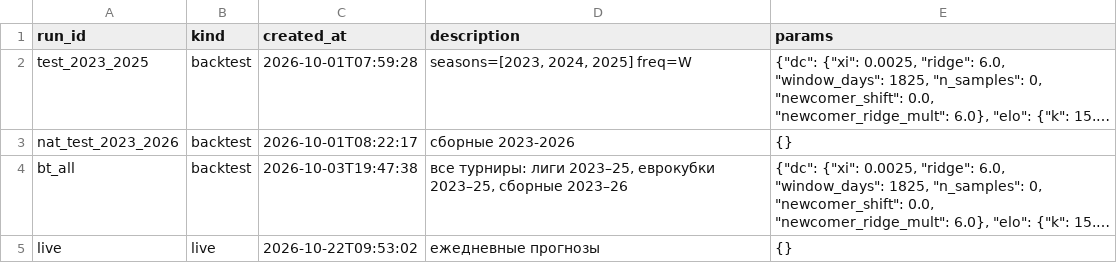
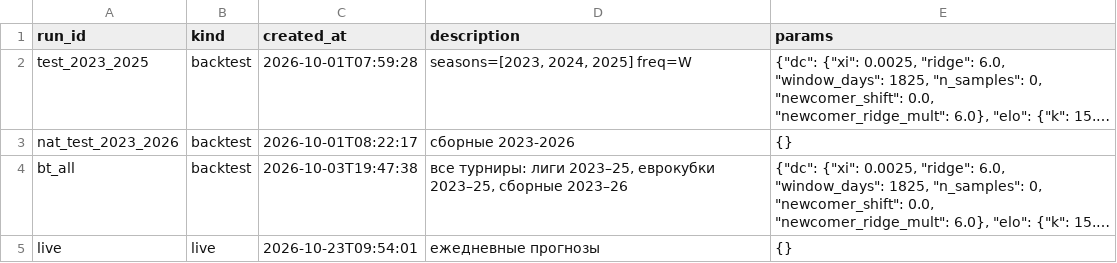
Before and after one commit to socceranalyser/soccer-analyser, a CSV file: data/state/runs.csv, drawn as a sheet; long unchanged cells end in …; the diff names each change by its address in the sheet, - before the commit and + after, or states it on an @@ line.

```diff
--- a/data/state/runs.csv
+++ b/data/state/runs.csv
-C5 (created_at): 2026-10-22T09:53:02
+C5 (created_at): 2026-10-23T09:54:01
```
Also changed, not shown: data/misli_results.csv, data/state/suggested_coupons.csv, 5 other files.
